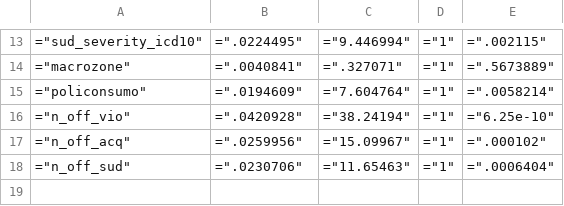
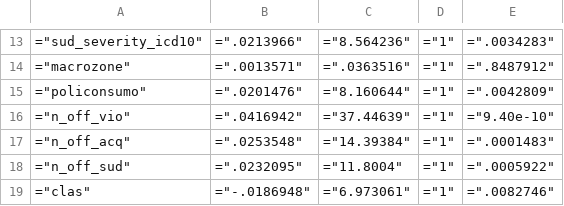
Before and after one commit to FONDECYTACC/nDP, a CSV file: mat_scho_test.csv, drawn as a sheet; only a part is shown, gaps mark what is left out; the diff covers the shown part only.

```diff
--- a/mat_scho_test.csv
+++ b/mat_scho_test.csv
@@ -13,6 +13,7 @@
-="sud_severity_icd10",=".0224495",="9.446994",="1",=".002115"
-="macrozone",=".0040841",=".327071",="1",=".5673889"
-="policonsumo",=".0194609",="7.604764",="1",=".0058214"
-="n_off_vio",=".0420928",="38.24194",="1",="6.25e-10"
-="n_off_acq",=".0259956",="15.09967",="1",=".000102"
-="n_off_sud",=".0230706",="11.65463",="1",=".0006404"
+="sud_severity_icd10",=".0213966",="8.564236",="1",=".0034283"
+="macrozone",=".0013571",=".0363516",="1",=".8487912"
+="policonsumo",=".0201476",="8.160644",="1",=".0042809"
+="n_off_vio",=".0416942",="37.44639",="1",="9.40e-10"
+="n_off_acq",=".0253548",="14.39384",="1",=".0001483"
+="n_off_sud",=".0232095",="11.8004",="1",=".0005922"
+="clas",="-.0186948",="6.973061",="1",=".0082746"
```
Also changed, not shown: 30 edited cells elsewhere in this file, mat_scho_test2.csv, 17 other files.
